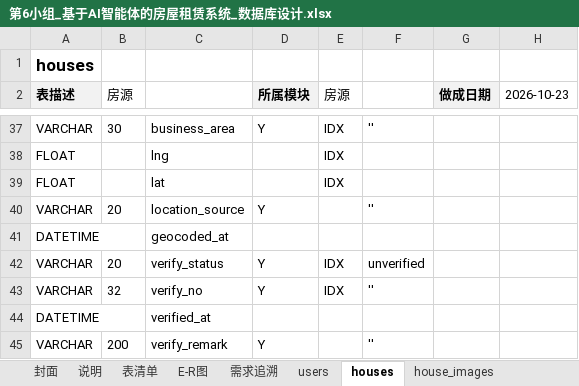
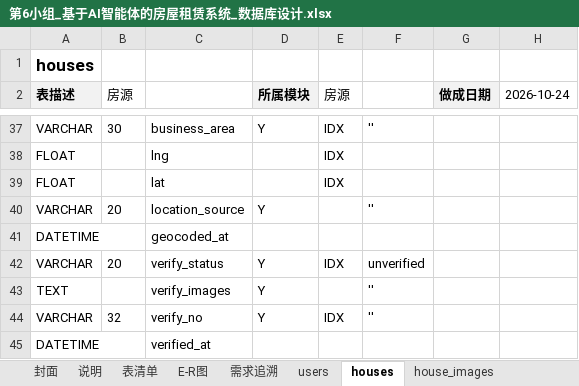
Before and after one commit to A107586/ai-house-rental, an Excel workbook: docs/评审/第6小组_基于AI智能体的房屋租赁系统_数据库设计.xlsx, sheet houses, drawn as a sheet; only a part is shown, gaps mark what is left out; the shorter side is filled out with more unchanged rows; values as stored, in another font and other column widths than the file's, no borders; the diff names each change by its address in the sheet, - before the commit and + after, or states it on an @@ line.

```diff
--- a/docs/评审/第6小组_基于AI智能体的房屋租赁系统_数据库设计.xlsx (sheet houses)
+++ b/docs/评审/第6小组_基于AI智能体的房屋租赁系统_数据库设计.xlsx (sheet houses)
-H2: 2026-10-23
+H2: 2026-10-24
+row 43: TEXT |  | verify_images | Y |  | ''
```
Also changed, not shown: sheet 封面, sheet favorites, sheet repair_images, sheet browsing_history, sheet chat_lines, sheet repair_items, 31 more sheets, 28 other files.
